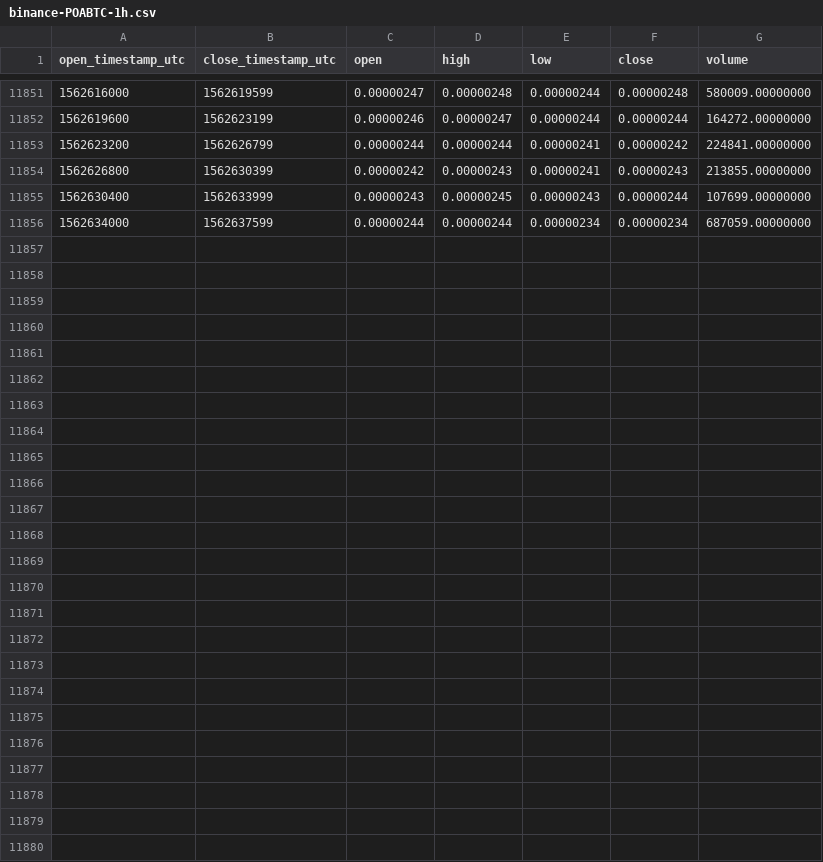
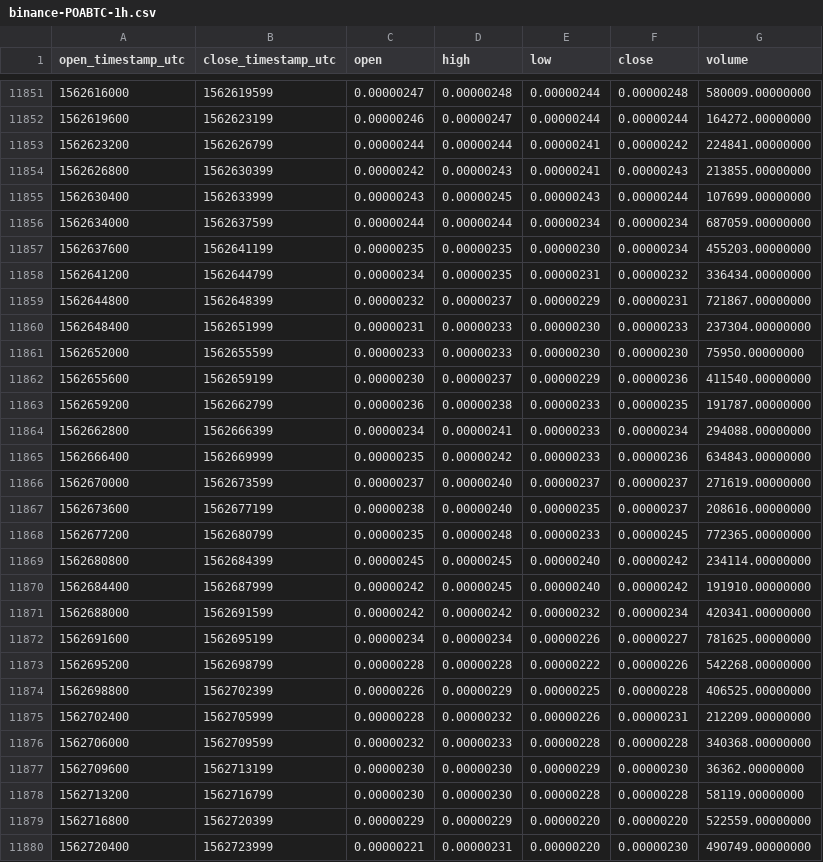
Before and after one commit to cryptobigbro/binance-POABTC, a CSV file: binance-POABTC-1h.csv, drawn as a sheet; only a part is shown, gaps mark what is left out.

Commit message:
Update OHLCV data.

```diff
--- a/binance-POABTC-1h.csv
+++ b/binance-POABTC-1h.csv
@@ -11856 +11856,25 @@ open_timestamp_utc,close_timestamp_utc,open,high,low,close,volume
 1562634000,1562637599,0.00000244,0.00000244,0.00000234,0.00000234,687059.00000000
+1562637600,1562641199,0.00000235,0.00000235,0.00000230,0.00000234,455203.00000000
+1562641200,1562644799,0.00000234,0.00000235,0.00000231,0.00000232,336434.00000000
+1562644800,1562648399,0.00000232,0.00000237,0.00000229,0.00000231,721867.00000000
+1562648400,1562651999,0.00000231,0.00000233,0.00000230,0.00000233,237304.00000000
+1562652000,1562655599,0.00000233,0.00000233,0.00000230,0.00000230,75950.00000000
+1562655600,1562659199,0.00000230,0.00000237,0.00000229,0.00000236,411540.00000000
+1562659200,1562662799,0.00000236,0.00000238,0.00000233,0.00000235,191787.00000000
+1562662800,1562666399,0.00000234,0.00000241,0.00000233,0.00000234,294088.00000000
+1562666400,1562669999,0.00000235,0.00000242,0.00000233,0.00000236,634843.00000000
+1562670000,1562673599,0.00000237,0.00000240,0.00000237,0.00000237,271619.00000000
+1562673600,1562677199,0.00000238,0.00000240,0.00000235,0.00000237,208616.00000000
+1562677200,1562680799,0.00000235,0.00000248,0.00000233,0.00000245,772365.00000000
+1562680800,1562684399,0.00000245,0.00000245,0.00000240,0.00000242,234114.00000000
+1562684400,1562687999,0.00000242,0.00000245,0.00000240,0.00000242,191910.00000000
+1562688000,1562691599,0.00000242,0.00000242,0.00000232,0.00000234,420341.00000000
+1562691600,1562695199,0.00000234,0.00000234,0.00000226,0.00000227,781625.00000000
+1562695200,1562698799,0.00000228,0.00000228,0.00000222,0.00000226,542268.00000000
+1562698800,1562702399,0.00000226,0.00000229,0.00000225,0.00000228,406525.00000000
+1562702400,1562705999,0.00000228,0.00000232,0.00000226,0.00000231,212209.00000000
+1562706000,1562709599,0.00000232,0.00000233,0.00000228,0.00000228,340368.00000000
+1562709600,1562713199,0.00000230,0.00000230,0.00000229,0.00000230,36362.00000000
+1562713200,1562716799,0.00000230,0.00000230,0.00000228,0.00000228,58119.00000000
+1562716800,1562720399,0.00000229,0.00000229,0.00000220,0.00000220,522559.00000000
+1562720400,1562723999,0.00000221,0.00000231,0.00000220,0.00000230,490749.00000000
```
Also changed, not shown: binance-POABTC-1d.csv.
